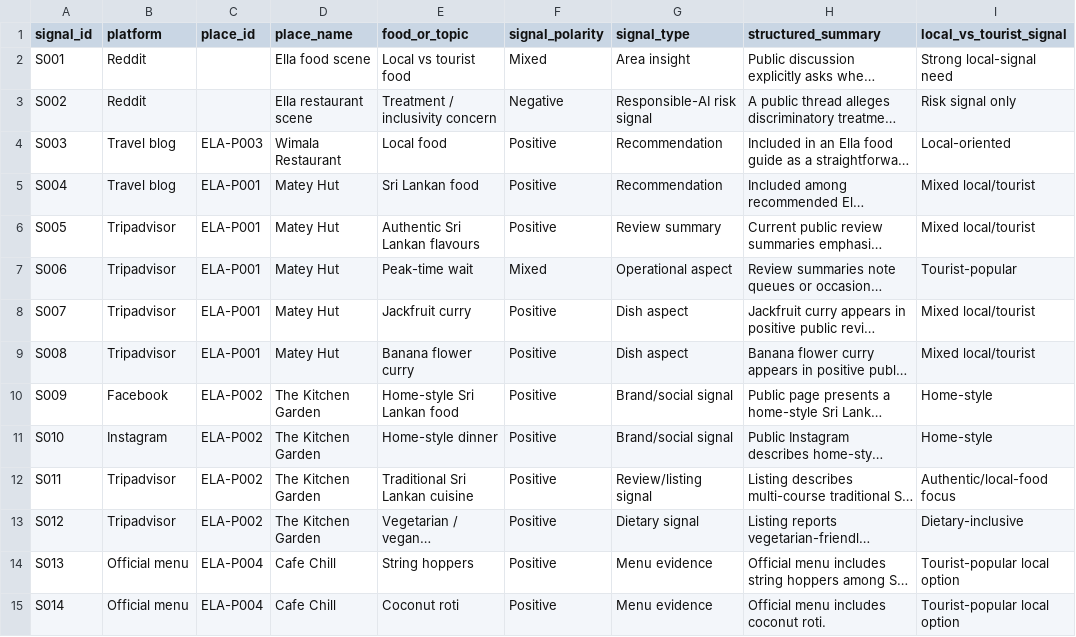
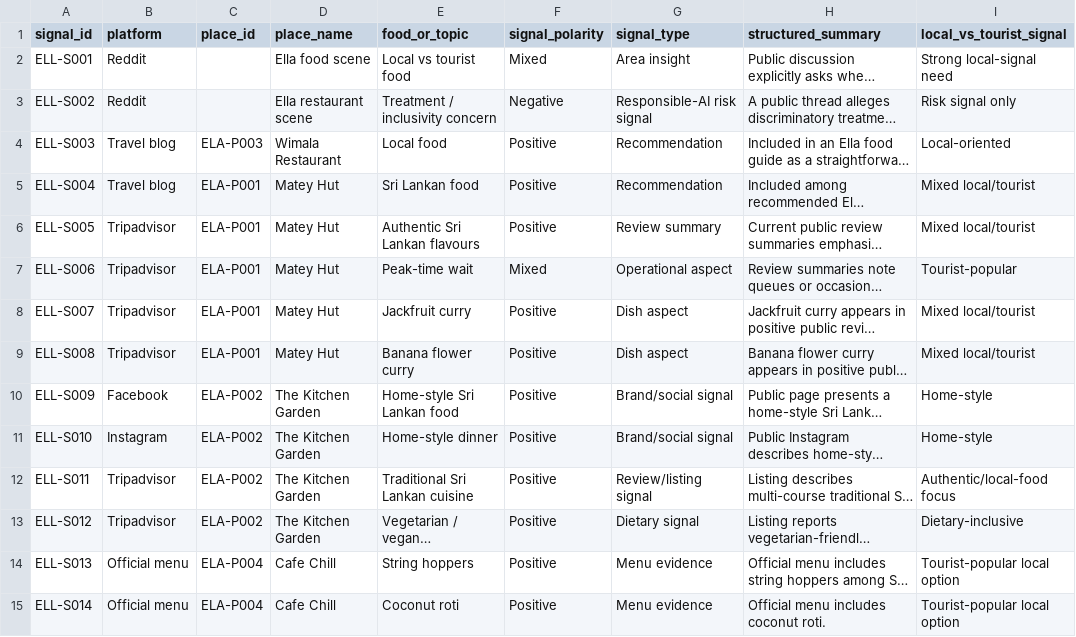
Before and after one commit to gima2003/serendib-ai, a CSV file: backend/data/food/standardized/social_recommendations/ella_social_recommendations.csv, drawn as a sheet; only a part is shown; long unchanged cells end in …; the diff covers the shown part only; the diff names each change by its address in the sheet, - before the commit and + after, or states it on an @@ line.

```diff
--- a/backend/data/food/standardized/social_recommendations/ella_social_recommendations.csv
+++ b/backend/data/food/standardized/social_recommendations/ella_social_recommendations.csv
-A2 (signal_id): S001
+A2 (signal_id): ELL-S001
-A3 (signal_id): S002
+A3 (signal_id): ELL-S002
-A4 (signal_id): S003
+A4 (signal_id): ELL-S003
-A5 (signal_id): S004
+A5 (signal_id): ELL-S004
-A6 (signal_id): S005
+A6 (signal_id): ELL-S005
-A7 (signal_id): S006
+A7 (signal_id): ELL-S006
-A8 (signal_id): S007
+A8 (signal_id): ELL-S007
-A9 (signal_id): S008
+A9 (signal_id): ELL-S008
-A10 (signal_id): S009
+A10 (signal_id): ELL-S009
-A11 (signal_id): S010
+A11 (signal_id): ELL-S010
-A12 (signal_id): S011
+A12 (signal_id): ELL-S011
-A13 (signal_id): S012
+A13 (signal_id): ELL-S012
-A14 (signal_id): S013
+A14 (signal_id): ELL-S013
-A15 (signal_id): S014
+A15 (signal_id): ELL-S014
```
Also changed, not shown: 16 edited cells elsewhere in this file, backend/data/food/standardized/social_recommendations/arugam_bay_social_recommendations.csv, backend/data/food/standardized/social_recommendations/bandarawela_social_recommendations.csv, 36 other files.
